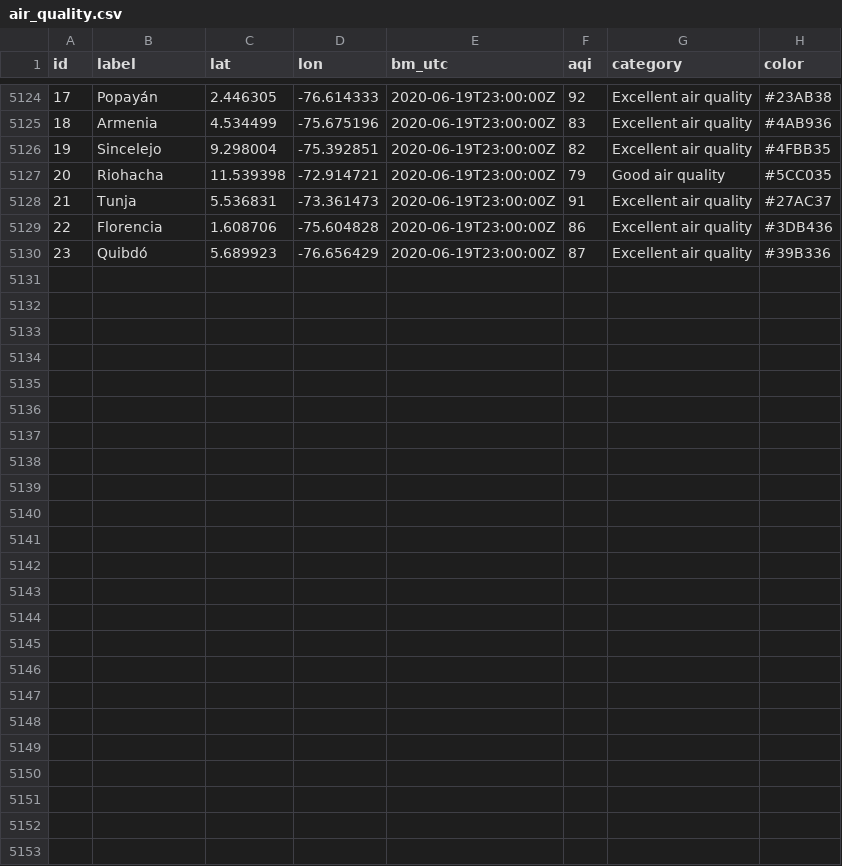
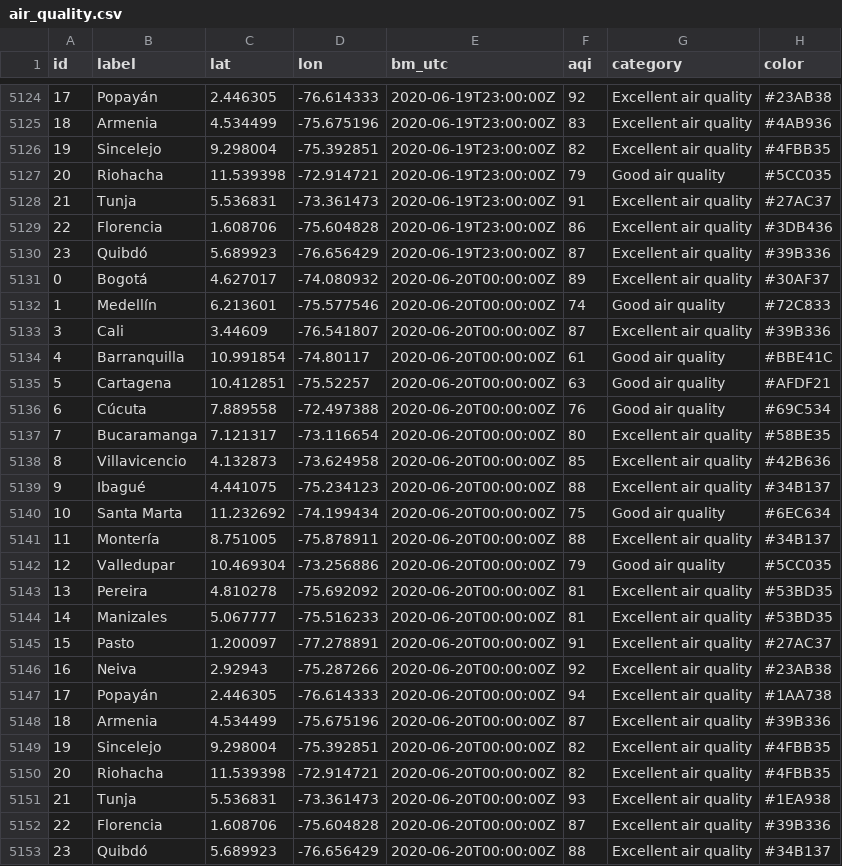
Before and after one commit to sebaxtian/breezometer-api-demo, a CSV file: output/air_quality.csv, drawn as a sheet; only a part is shown, gaps mark what is left out; the diff names each change by its address in the sheet, - before the commit and + after, or states it on an @@ line.

Commit message:
Updated at Sat Jun 20 00:32:03 UTC 2020

```diff
--- a/output/air_quality.csv
+++ b/output/air_quality.csv
+row 5131: 0 | Bogotá | 4.627017 | -74.080932 | 2020-06-20T00:00:00Z | 89 | Excellent air quality | #30AF37
+row 5132: 1 | Medellín | 6.213601 | -75.577546 | 2020-06-20T00:00:00Z | 74 | Good air quality | #72C833
+row 5133: 3 | Cali | 3.44609 | -76.541807 | 2020-06-20T00:00:00Z | 87 | Excellent air quality | #39B336
+row 5134: 4 | Barranquilla | 10.991854 | -74.80117 | 2020-06-20T00:00:00Z | 61 | Good air quality | #BBE41C
+row 5135: 5 | Cartagena | 10.412851 | -75.52257 | 2020-06-20T00:00:00Z | 63 | Good air quality | #AFDF21
+row 5136: 6 | Cúcuta | 7.889558 | -72.497388 | 2020-06-20T00:00:00Z | 76 | Good air quality | #69C534
+row 5137: 7 | Bucaramanga | 7.121317 | -73.116654 | 2020-06-20T00:00:00Z | 80 | Excellent air quality | #58BE35
+row 5138: 8 | Villavicencio | 4.132873 | -73.624958 | 2020-06-20T00:00:00Z | 85 | Excellent air quality | #42B636
+row 5139: 9 | Ibagué | 4.441075 | -75.234123 | 2020-06-20T00:00:00Z | 88 | Excellent air quality | #34B137
+row 5140: 10 | Santa Marta | 11.232692 | -74.199434 | 2020-06-20T00:00:00Z | 75 | Good air quality | #6EC634
+row 5141: 11 | Montería | 8.751005 | -75.878911 | 2020-06-20T00:00:00Z | 88 | Excellent air quality | #34B137
+row 5142: 12 | Valledupar | 10.469304 | -73.256886 | 2020-06-20T00:00:00Z | 79 | Good air quality | #5CC035
+row 5143: 13 | Pereira | 4.810278 | -75.692092 | 2020-06-20T00:00:00Z | 81 | Excellent air quality | #53BD35
+row 5144: 14 | Manizales | 5.067777 | -75.516233 | 2020-06-20T00:00:00Z | 81 | Excellent air quality | #53BD35
+row 5145: 15 | Pasto | 1.200097 | -77.278891 | 2020-06-20T00:00:00Z | 91 | Excellent air quality | #27AC37
+row 5146: 16 | Neiva | 2.92943 | -75.287266 | 2020-06-20T00:00:00Z | 92 | Excellent air quality | #23AB38
+row 5147: 17 | Popayán | 2.446305 | -76.614333 | 2020-06-20T00:00:00Z | 94 | Excellent air quality | #1AA738
+row 5148: 18 | Armenia | 4.534499 | -75.675196 | 2020-06-20T00:00:00Z | 87 | Excellent air quality | #39B336
+row 5149: 19 | Sincelejo | 9.298004 | -75.392851 | 2020-06-20T00:00:00Z | 82 | Excellent air quality | #4FBB35
+row 5150: 20 | Riohacha | 11.539398 | -72.914721 | 2020-06-20T00:00:00Z | 82 | Excellent air quality | #4FBB35
+row 5151: 21 | Tunja | 5.536831 | -73.361473 | 2020-06-20T00:00:00Z | 93 | Excellent air quality | #1EA938
+row 5152: 22 | Florencia | 1.608706 | -75.604828 | 2020-06-20T00:00:00Z | 87 | Excellent air quality | #39B336
+row 5153: 23 | Quibdó | 5.689923 | -76.656429 | 2020-06-20T00:00:00Z | 88 | Excellent air quality | #34B137
```
